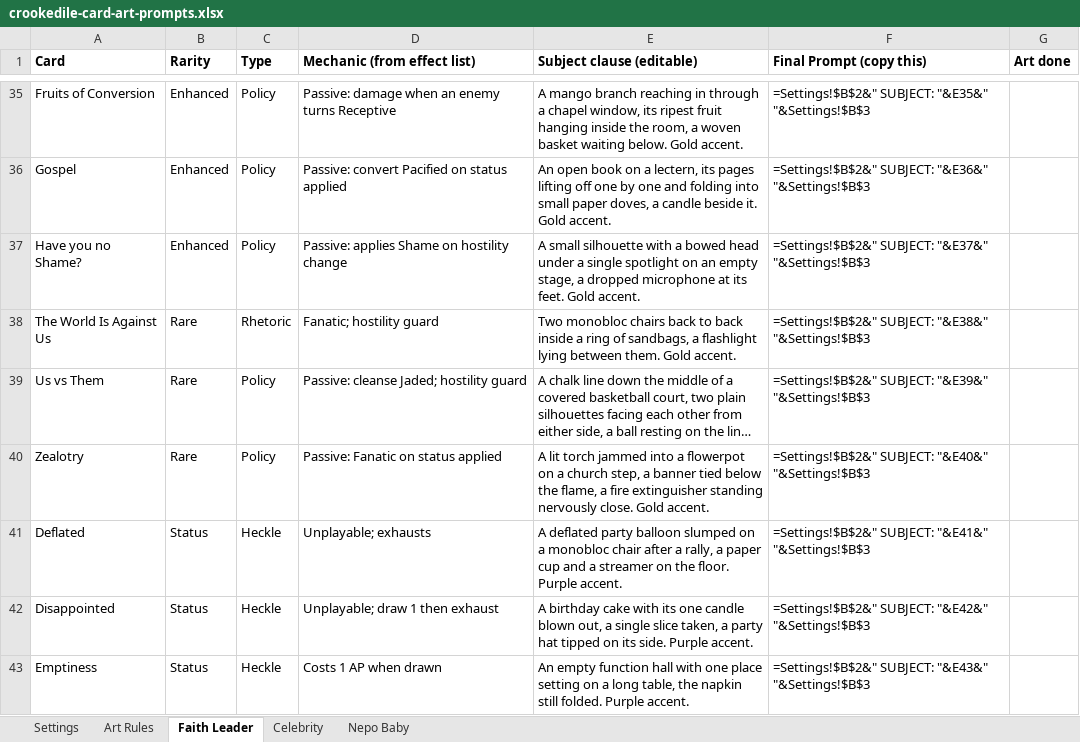
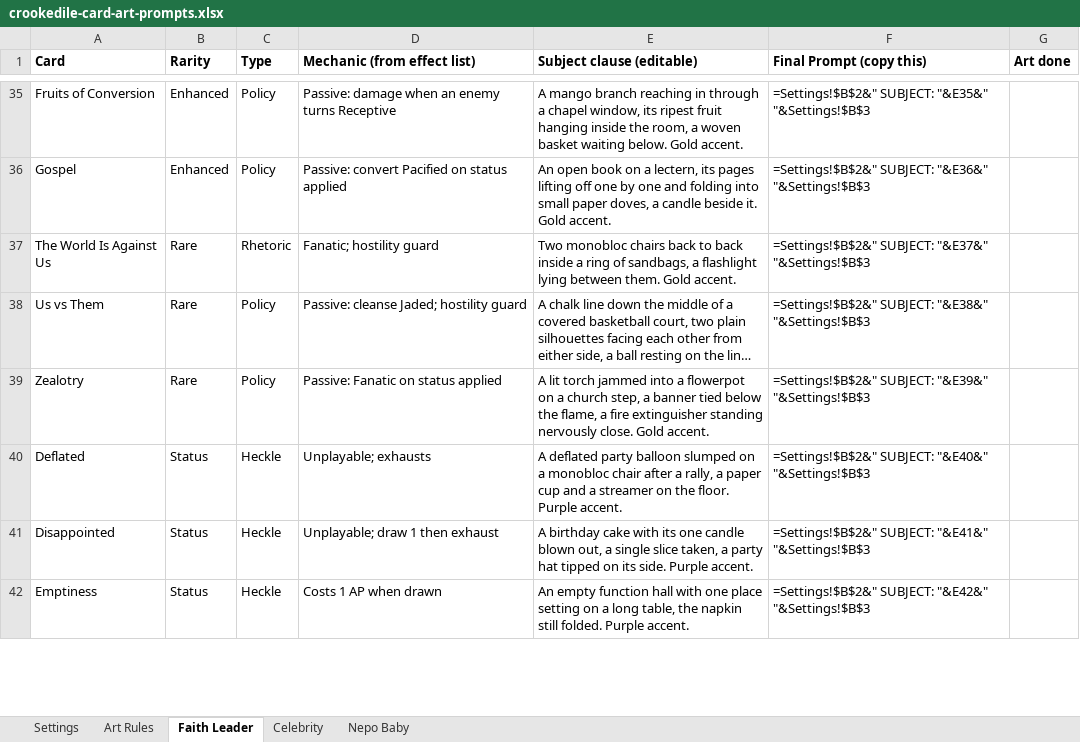
Before and after one commit to ashvacuum/ProjectCrookedile, an Excel workbook: docs/crookedile-card-art-prompts.xlsx, sheet Faith Leader, drawn as a sheet; only a part is shown, gaps mark what is left out; long unchanged cells end in …; values as stored, in another font and other column widths than the file's, no borders; formulas without a stored value are shown as written; removed rows and columns are numbered as before the commit, all else as after; the diff covers the shown part only; the diff names each change by its address in the sheet, - before the commit and + after, or states it on an @@ line.

```diff
--- a/docs/crookedile-card-art-prompts.xlsx (sheet Faith Leader)
+++ b/docs/crookedile-card-art-prompts.xlsx (sheet Faith Leader)
-row 37: Have you no Shame? | Enhanced | Policy | Passive: applies Shame on hostility change | A small silhouette with a bowed head under a single spotlight on an empty stage, a dropped microphone at its feet. Gold accent. | =Settings!$B$2&" SUBJECT: "&E37&" "&Settings!$B$3
-F37 (Final Prompt (copy this)): =Settings!$B$2&" SUBJECT: "&E38&" "&Settings!$B$3
+F37 (Final Prompt (copy this)): =Settings!$B$2&" SUBJECT: "&E37&" "&Settings!$B$3
-F38 (Final Prompt (copy this)): =Settings!$B$2&" SUBJECT: "&E39&" "&Settings!$B$3
+F38 (Final Prompt (copy this)): =Settings!$B$2&" SUBJECT: "&E38&" "&Settings!$B$3
-F39 (Final Prompt (copy this)): =Settings!$B$2&" SUBJECT: "&E40&" "&Settings!$B$3
+F39 (Final Prompt (copy this)): =Settings!$B$2&" SUBJECT: "&E39&" "&Settings!$B$3
-F40 (Final Prompt (copy this)): =Settings!$B$2&" SUBJECT: "&E41&" "&Settings!$B$3
+F40 (Final Prompt (copy this)): =Settings!$B$2&" SUBJECT: "&E40&" "&Settings!$B$3
-F41 (Final Prompt (copy this)): =Settings!$B$2&" SUBJECT: "&E42&" "&Settings!$B$3
+F41 (Final Prompt (copy this)): =Settings!$B$2&" SUBJECT: "&E41&" "&Settings!$B$3
-F42 (Final Prompt (copy this)): =Settings!$B$2&" SUBJECT: "&E43&" "&Settings!$B$3
+F42 (Final Prompt (copy this)): =Settings!$B$2&" SUBJECT: "&E42&" "&Settings!$B$3
```
Also changed, not shown: 23 edited cells elsewhere in this sheet, sheet Art Rules, sheet Settings, 2 other files.
